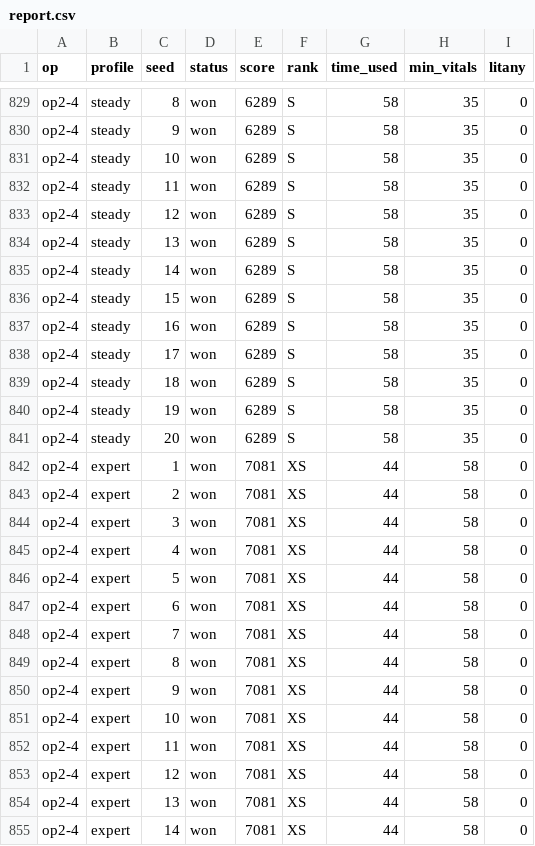
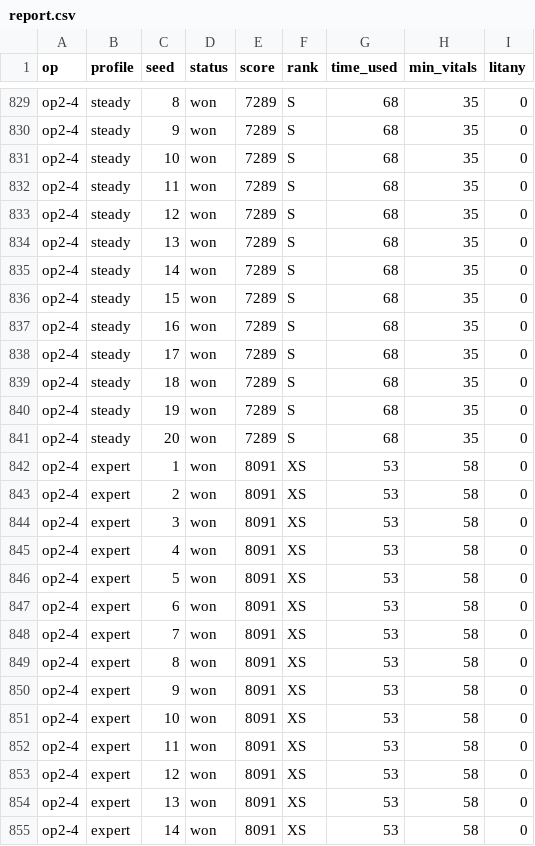
Before and after one commit to blizzxx2-dev/tsc, a CSV file: docs/balance/report.csv, drawn as a sheet; only a part is shown, gaps mark what is left out; the diff covers the shown part only; the diff names each change by its address in the sheet, - before the commit and + after, or states it on an @@ line.

```diff
--- a/docs/balance/report.csv
+++ b/docs/balance/report.csv
-E829:E841 (score): 6289
+E829:E841 (score): 7289
-G829:G841 (time_used): 58
+G829:G841 (time_used): 68
-E842:E855 (score): 7081
+E842:E855 (score): 8091
-G842:G855 (time_used): 44
+G842:G855 (time_used): 53
```
Also changed, not shown: 146 edited cells elsewhere in this file, 19 other files.
